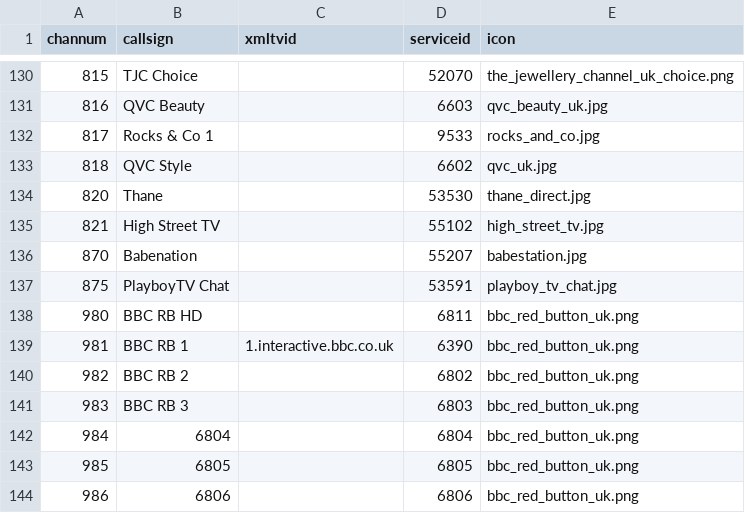
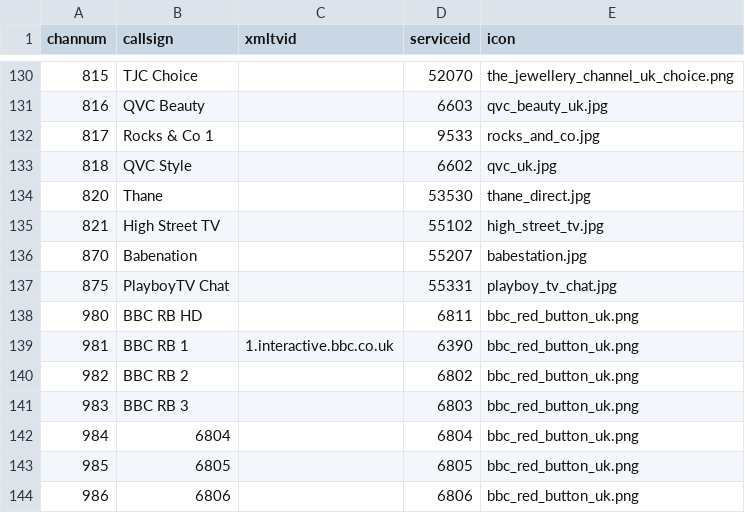
Before and after one commit to ta264/mythtv_channel_manager, a CSV file: contrib/freesat.csv, drawn as a sheet; only a part is shown, gaps mark what is left out.

Commit message:
Channel update

```diff
--- a/contrib/freesat.csv
+++ b/contrib/freesat.csv
@@ -136,3 +136,3 @@ channum,callsign,xmltvid,serviceid,icon
 870,Babenation,,55207,babestation.jpg
-875,PlayboyTV Chat,,53591,playboy_tv_chat.jpg
+875,PlayboyTV Chat,,55331,playboy_tv_chat.jpg
 980,BBC RB HD,,6811,bbc_red_button_uk.png
```
